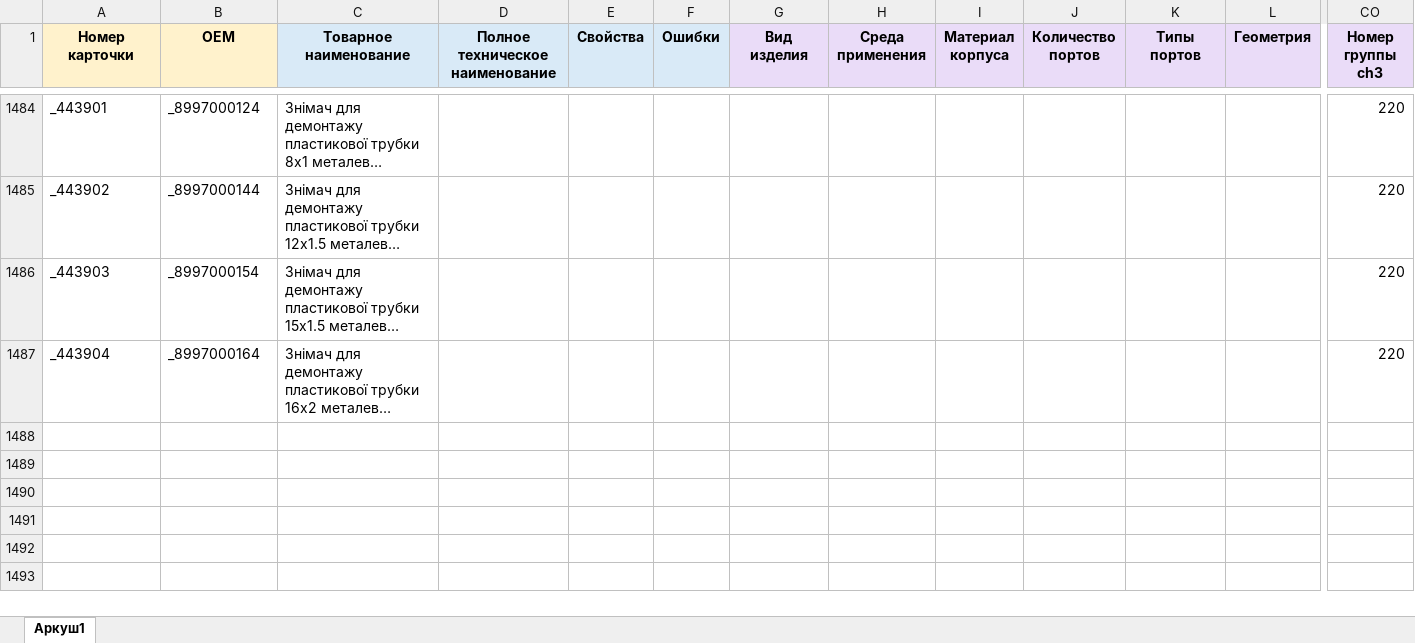
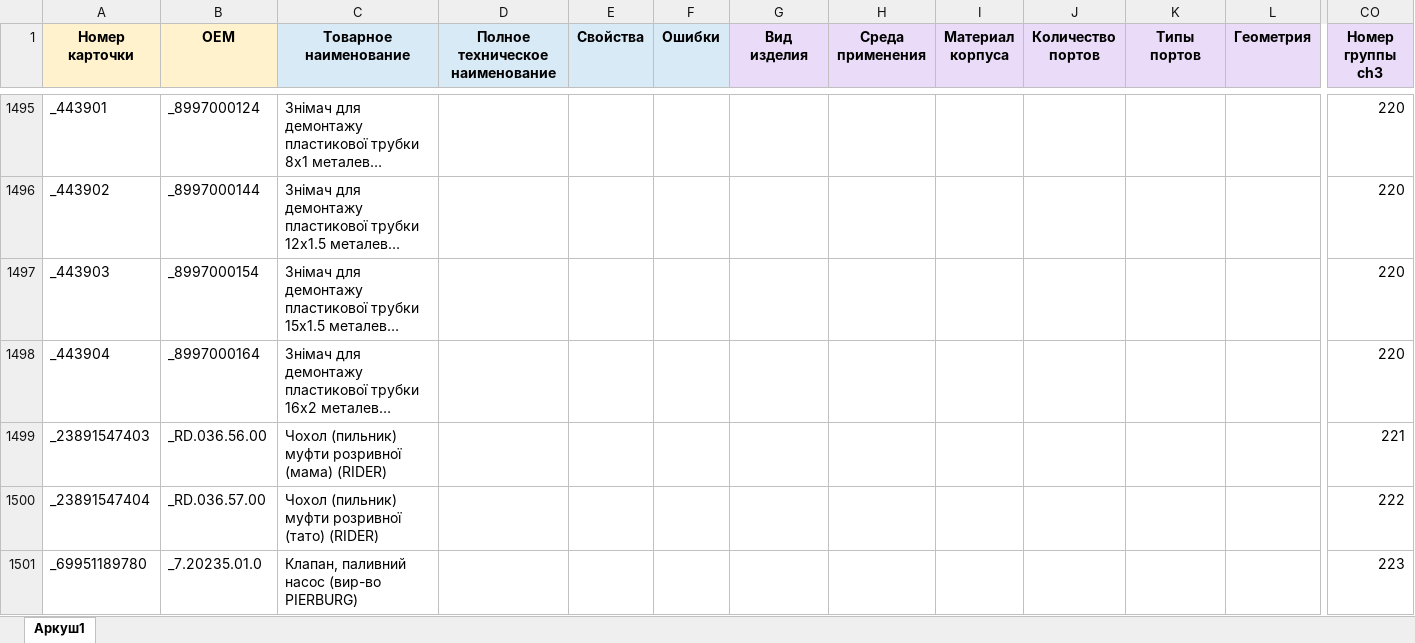
Before and after one commit to OldWhiteWater/workhouse, an Excel workbook: source/connector.xlsx, sheet Аркуш1, drawn as a sheet; only a part is shown, gaps mark what is left out; long unchanged cells end in …; values as stored, in another font and other column widths than the file's, no borders; rows hold the shown columns only; the diff covers the shown part only; the diff names each change by its address in the sheet, - before the commit and + after, or states it on an @@ line.

```diff
--- a/source/connector.xlsx (sheet Аркуш1)
+++ b/source/connector.xlsx (sheet Аркуш1)
+row 1499: _23891547403 | _RD.036.56.00 | Чохол (пильник) муфти розривної (мама) (RIDER) |  |  |  |  |  |  |  |  |  | 221
+row 1500: _23891547404 | _RD.036.57.00 | Чохол (пильник) муфти розривної (тато) (RIDER) |  |  |  |  |  |  |  |  |  | 222
+row 1501: _69951189780 | _7.20235.01.0 | Клапан, паливний насос (вир-во PIERBURG) |  |  |  |  |  |  |  |  |  | 223
```
Also changed, not shown: 13 added rows and 8 edited cells elsewhere in this sheet, source/connector_tree.xlsx, 7 other files.
